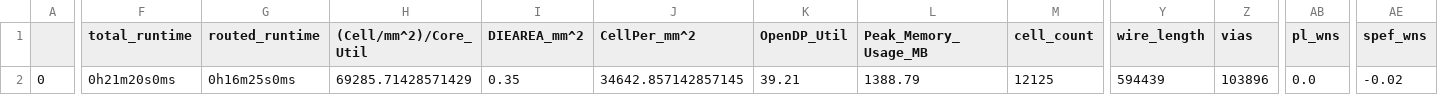
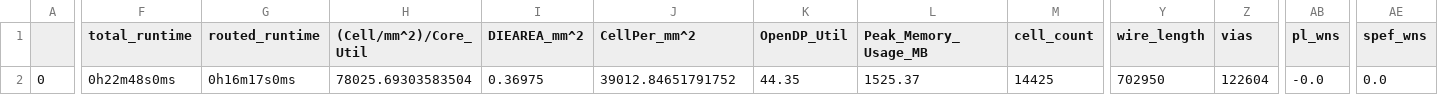
Before and after one commit to dineshannayya/riscduino_dcore, a CSV file: signoff/uart_i2cm_usb_spi_top/final_summary_report.csv, drawn as a sheet; only a part is shown, gaps mark what is left out; the diff covers the shown part only; the diff names each change by its address in the sheet, - before the commit and + after, or states it on an @@ line.

Commit message:
2nd uart core and sspi cs# increase to 4

```diff
--- a/signoff/uart_i2cm_usb_spi_top/final_summary_report.csv
+++ b/signoff/uart_i2cm_usb_spi_top/final_summary_report.csv
-F2 (total_runtime): 0h21m20s0ms
+F2 (total_runtime): 0h22m48s0ms
-G2 (routed_runtime): 0h16m25s0ms
+G2 (routed_runtime): 0h16m17s0ms
-H2 ((Cell/mm^2)/Core_Util): 69285.71428571429
+H2 ((Cell/mm^2)/Core_Util): 78025.69303583504
-I2 (DIEAREA_mm^2): 0.35
+I2 (DIEAREA_mm^2): 0.36975
-J2 (CellPer_mm^2): 34642.857142857145
+J2 (CellPer_mm^2): 39012.84651791752
-K2 (OpenDP_Util): 39.21
+K2 (OpenDP_Util): 44.35
-L2 (Peak_Memory_Usage_MB): 1388.79
+L2 (Peak_Memory_Usage_MB): 1525.37
-M2 (cell_count): 12125
+M2 (cell_count): 14425
-Y2 (wire_length): 594439
+Y2 (wire_length): 702950
-Z2 (vias): 103896
+Z2 (vias): 122604
-AB2 (pl_wns): 0.0
+AB2 (pl_wns): -0.0
-AE2 (spef_wns): -0.02
+AE2 (spef_wns): 0.0
```
Also changed, not shown: 27 edited cells elsewhere in this file, signoff/pinmux/final_summary_report.csv, signoff/user_project_wrapper/final_summary_report.csv, 28 other files.
